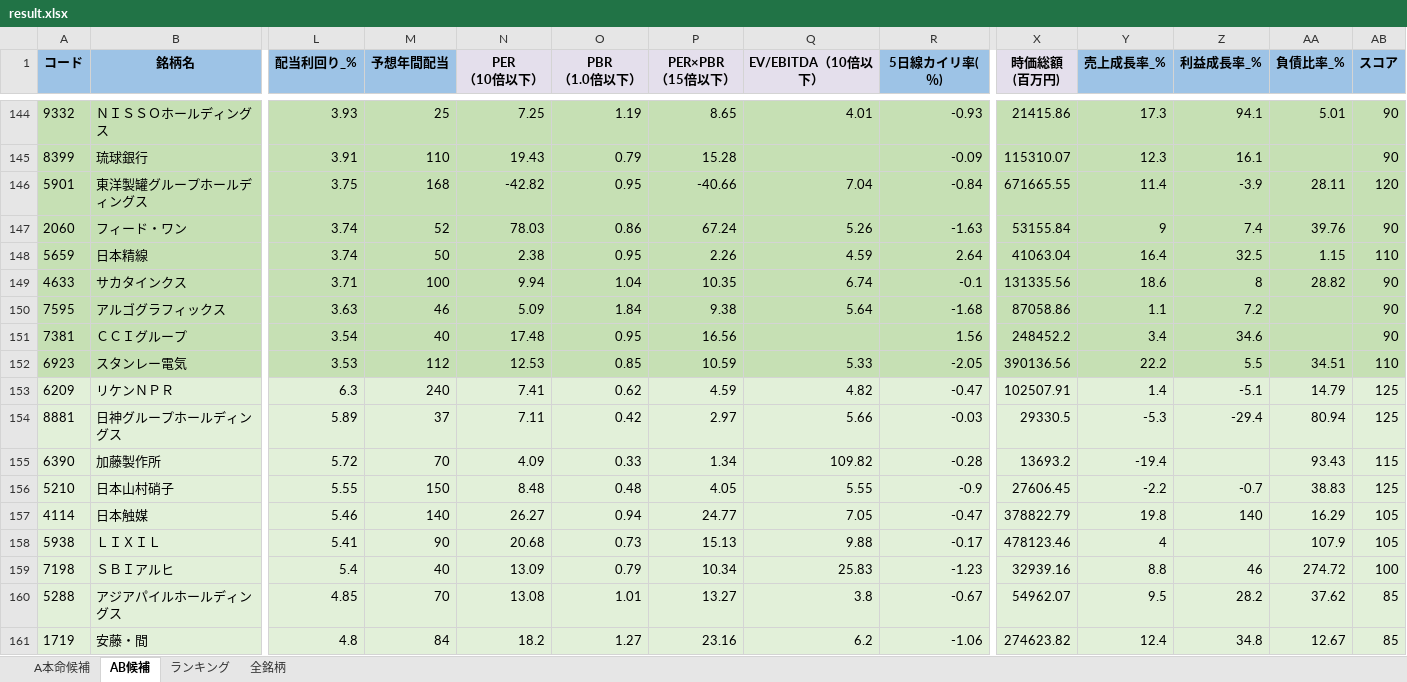
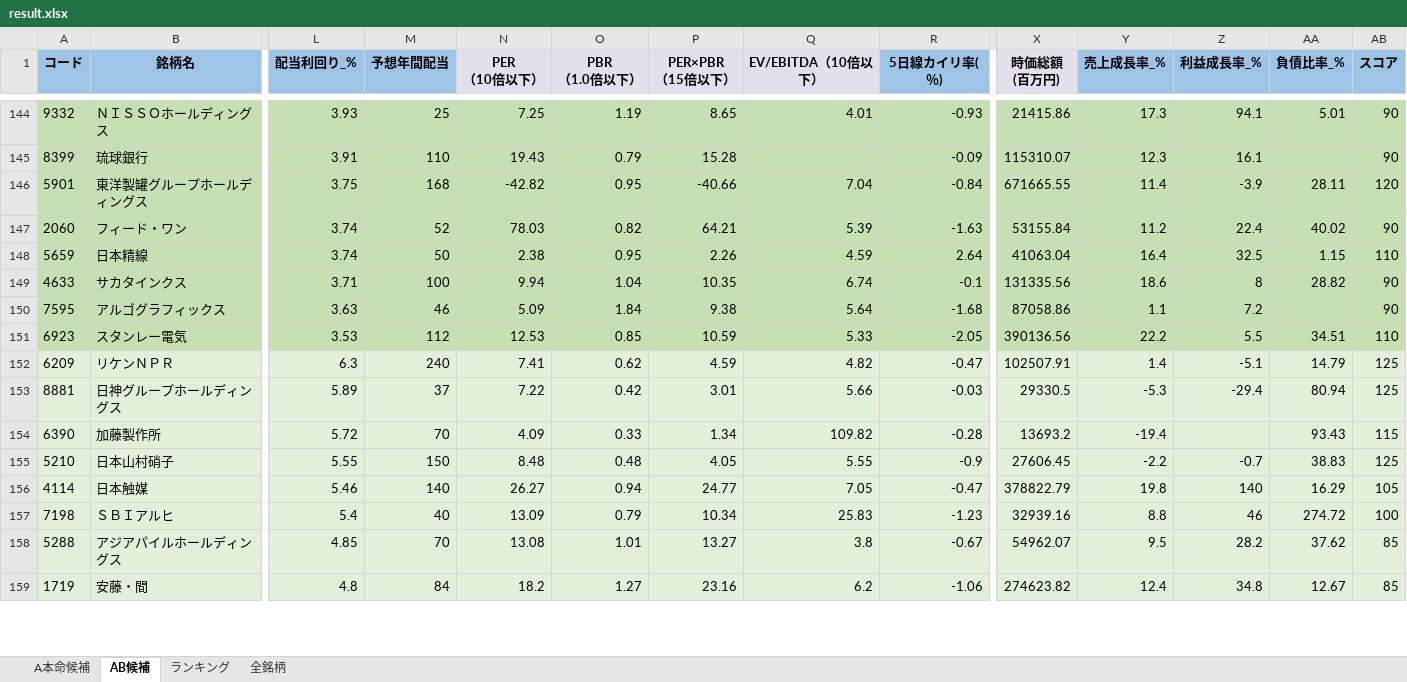
Before and after one commit to ku0909/screening, an Excel workbook: result.xlsx, sheet AB候補, drawn as a sheet; only a part is shown, gaps mark what is left out; values as stored, in another font and other column widths than the file's, no borders; removed rows and columns are numbered as before the commit, all else as after; rows hold the shown columns only; the diff covers the shown part only; the diff names each change by its address in the sheet, - before the commit and + after, or states it on an @@ line.

```diff
--- a/result.xlsx (sheet AB候補)
+++ b/result.xlsx (sheet AB候補)
-O147 (PBR （1.0倍以下）): 0.86
+O147 (PBR （1.0倍以下）): 0.82
-P147 (PER×PBR （15倍以下）): 67.24
+P147 (PER×PBR （15倍以下）): 64.21
-Q147 (EV/EBITDA（10倍以下）): 5.26
+Q147 (EV/EBITDA（10倍以下）): 5.39
-Y147 (売上成長率_%): 9
+Y147 (売上成長率_%): 11.2
-Z147 (利益成長率_%): 7.4
+Z147 (利益成長率_%): 22.4
-AA147 (負債比率_%): 39.76
+AA147 (負債比率_%): 40.02
-row 151: 7381 | ＣＣＩグループ | 3.54 | 40 | 17.48 | 0.95 | 16.56 |  | 1.56 | 248452.2 | 3.4 | 34.6 |  | 90
-N153 (PER （10倍以下）): 7.11
+N153 (PER （10倍以下）): 7.22
-P153 (PER×PBR （15倍以下）): 2.97
+P153 (PER×PBR （15倍以下）): 3.01
-row 158: 5938 | ＬＩＸＩＬ | 5.41 | 90 | 20.68 | 0.73 | 15.13 | 9.88 | -0.17 | 478123.46 | 4 |  | 107.9 | 105
```
Also changed, not shown: 12 added rows, 17 removed rows and 149 edited cells elsewhere in this sheet, sheet 全銘柄, sheet A本命候補, sheet ランキング, 1 other file.
